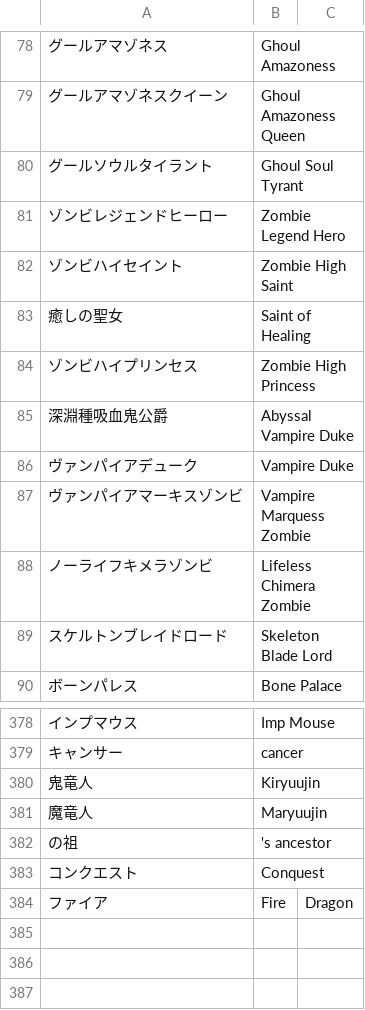
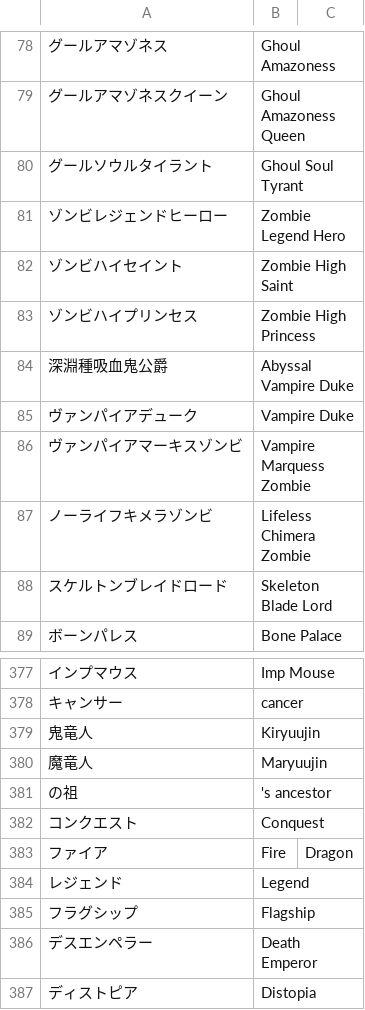
Before and after one commit to nille02/mtl, a TSV file: data/wordlist/Death Mage Raw/MBA-Races.tsv, drawn as a sheet; only a part is shown, gaps mark what is left out; removed rows and columns are numbered as before the commit, all else as after; the diff names each change by its address in the sheet, - before the commit and + after, or states it on an @@ line.

```diff
--- a/data/wordlist/Death Mage Raw/MBA-Races.tsv
+++ b/data/wordlist/Death Mage Raw/MBA-Races.tsv
-row 83: 癒しの聖女 | Saint of Healing
+row 384: レジェンド | Legend
+row 385: フラグシップ | Flagship
+row 386: デスエンペラー | Death Emperor
+row 387: ディストピア | Distopia
```
Also changed, not shown: data/wordlist/Death Mage Raw/MBA-Skills.tsv, data/wordlist/Death Mage Raw/MBA-Titles.tsv.
